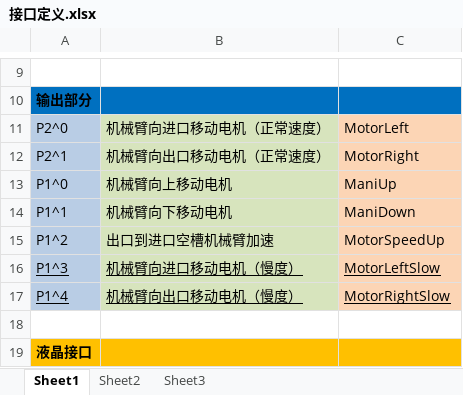
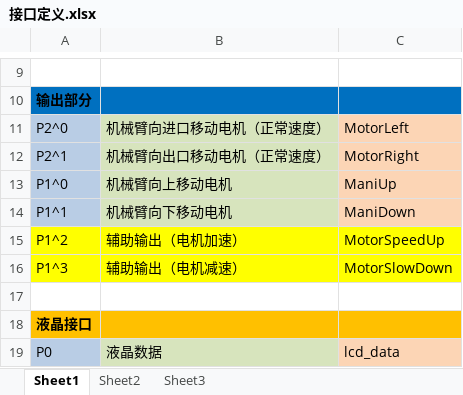
Before and after one commit to buxiaoyang/SoakController, an Excel workbook: 接口定义.xlsx, sheet Sheet1, drawn as a sheet; only a part is shown, gaps mark what is left out; the shorter side is filled out with more unchanged rows; values as stored, in another font and other column widths than the file's, no borders; the diff names each change by its address in the sheet, - before the commit and + after, or states it on an @@ line.

Commit message:
更新接口定义文档

```diff
--- a/接口定义.xlsx (sheet Sheet1)
+++ b/接口定义.xlsx (sheet Sheet1)
-A15:A16 fill: #B9CDE5
+A15:A16 fill: #FFFF00
-B15: 出口到进口空槽机械臂加速
+B15: 辅助输出（电机加速）
-B15:B16 fill: #D7E4BD
+B15:B16 fill: #FFFF00
-C15:C16 fill: #FCD5B5
+C15:C16 fill: #FFFF00
-A16:C16 underline: on
+A16:C16 underline: off
-B16: 机械臂向进口移动电机（慢度）
+B16: 辅助输出（电机减速）
-C16: MotorLeftSlow
+C16: MotorSlowDown
-row 17: P1^4 | 机械臂向出口移动电机（慢度） | MotorRightSlow
```
